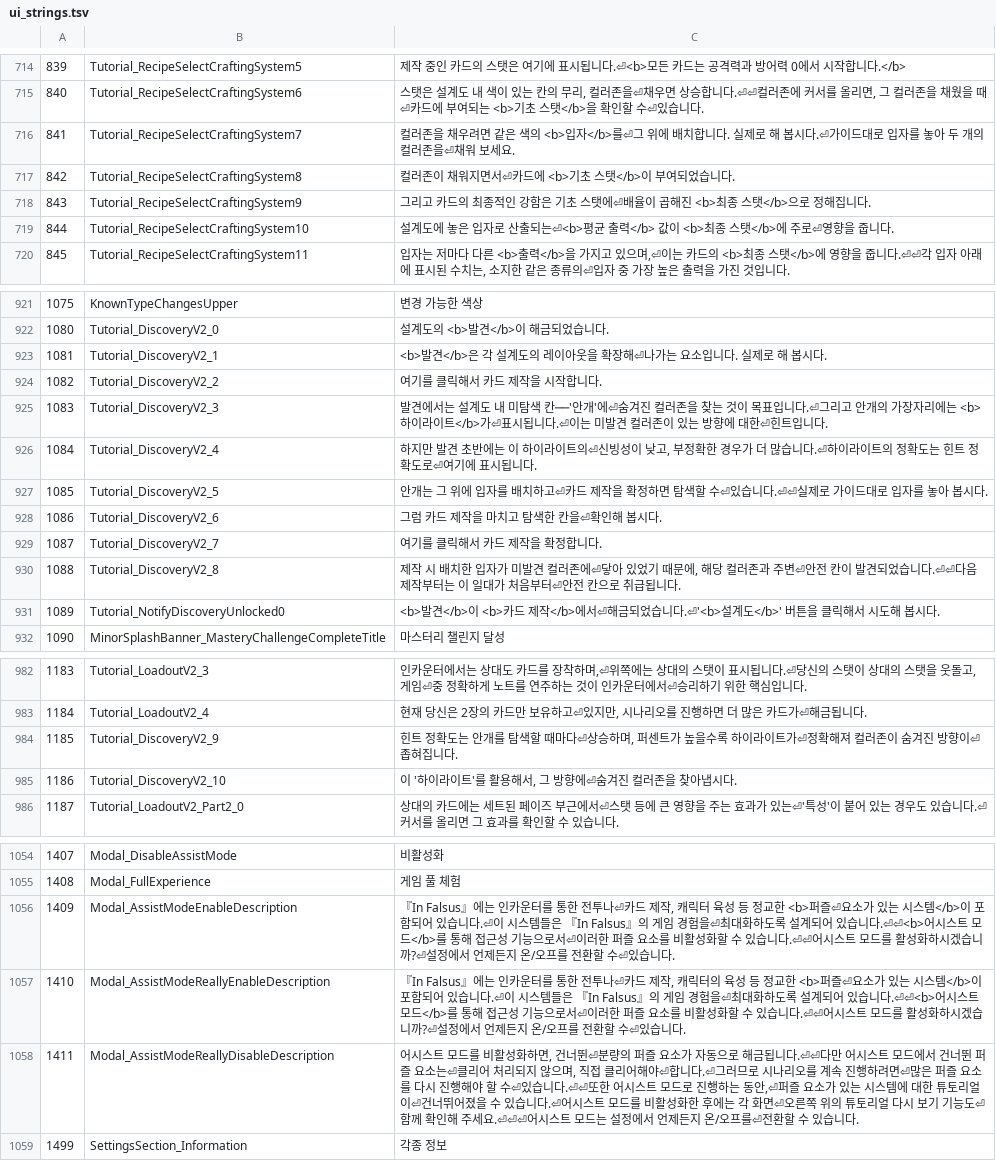
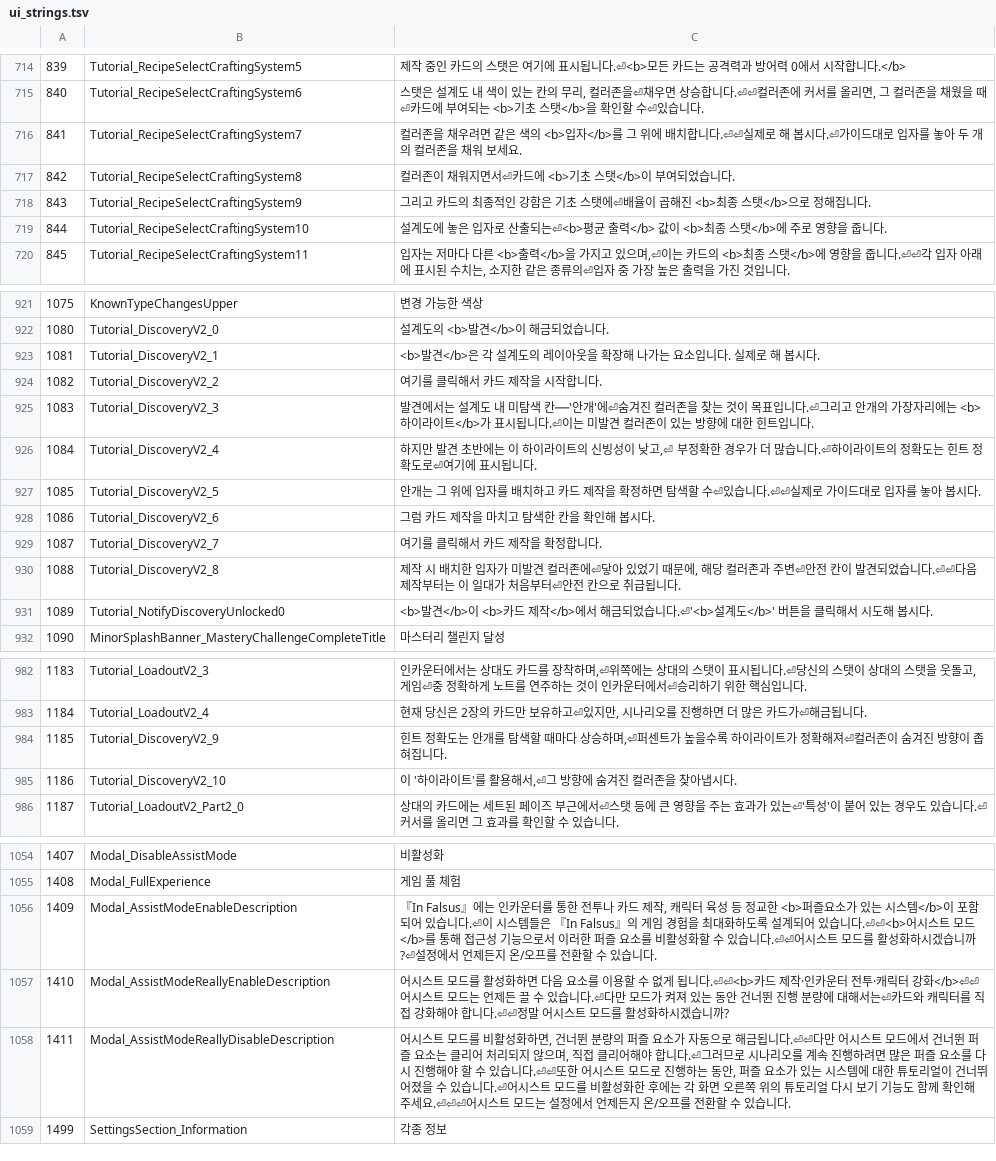
Before and after one commit to meldavy/infalsus-kr-patch, a TSV file: translation/ui_strings.tsv, drawn as a sheet; only a part is shown, gaps mark what is left out; the diff covers the shown part only.

```diff
--- a/translation/ui_strings.tsv
+++ b/translation/ui_strings.tsv
@@ -715,6 +715,6 @@
 840	Tutorial_RecipeSelectCraftingSystem6	스탯은 설계도 내 색이 있는 칸의 무리, 컬러존을⏎채우면 상승합니다.⏎⏎컬러존에 커서를 올리면, 그 컬러존을 채웠을 때⏎카드에 부여되는 <b>기초 스탯</b>을 확인할 수⏎있습니다.
-841	Tutorial_RecipeSelectCraftingSystem7	컬러존을 채우려면 같은 색의 <b>입자</b>를⏎그 위에 배치합니다. 실제로 해 봅시다.⏎가이드대로 입자를 놓아 두 개의 컬러존을⏎채워 보세요.
+841	Tutorial_RecipeSelectCraftingSystem7	컬러존을 채우려면 같은 색의 <b>입자</b>를 그 위에 배치합니다.⏎⏎실제로 해 봅시다.⏎가이드대로 입자를 놓아 두 개의 컬러존을 채워 보세요.
 842	Tutorial_RecipeSelectCraftingSystem8	컬러존이 채워지면서⏎카드에 <b>기초 스탯</b>이 부여되었습니다.
 843	Tutorial_RecipeSelectCraftingSystem9	그리고 카드의 최종적인 강함은 기초 스탯에⏎배율이 곱해진 <b>최종 스탯</b>으로 정해집니다.
-844	Tutorial_RecipeSelectCraftingSystem10	설계도에 놓은 입자로 산출되는⏎<b>평균 출력</b> 값이 <b>최종 스탯</b>에 주로⏎영향을 줍니다.
+844	Tutorial_RecipeSelectCraftingSystem10	설계도에 놓은 입자로 산출되는⏎<b>평균 출력</b> 값이 <b>최종 스탯</b>에 주로 영향을 줍니다.
 845	Tutorial_RecipeSelectCraftingSystem11	입자는 저마다 다른 <b>출력</b>을 가지고 있으며,⏎이는 카드의 <b>최종 스탯</b>에 영향을 줍니다.⏎⏎각 입자 아래에 표시된 수치는, 소지한 같은 종류의⏎입자 중 가장 높은 출력을 가진 것입니다.
@@ -922,11 +922,11 @@
 1080	Tutorial_DiscoveryV2_0	설계도의 <b>발견</b>이 해금되었습니다.
-1081	Tutorial_DiscoveryV2_1	<b>발견</b>은 각 설계도의 레이아웃을 확장해⏎나가는 요소입니다. 실제로 해 봅시다.
+1081	Tutorial_DiscoveryV2_1	<b>발견</b>은 각 설계도의 레이아웃을 확장해 나가는 요소입니다. 실제로 해 봅시다.
 1082	Tutorial_DiscoveryV2_2	여기를 클릭해서 카드 제작을 시작합니다.
-1083	Tutorial_DiscoveryV2_3	발견에서는 설계도 내 미탐색 칸──'안개'에⏎숨겨진 컬러존을 찾는 것이 목표입니다.⏎그리고 안개의 가장자리에는 <b>하이라이트</b>가⏎표시됩니다.⏎이는 미발견 컬러존이 있는 방향에 대한⏎힌트입니다.
-1084	Tutorial_DiscoveryV2_4	하지만 발견 초반에는 이 하이라이트의⏎신빙성이 낮고, 부정확한 경우가 더 많습니다.⏎하이라이트의 정확도는 힌트 정확도로⏎여기에 표시됩니다.
-1085	Tutorial_DiscoveryV2_5	안개는 그 위에 입자를 배치하고⏎카드 제작을 확정하면 탐색할 수⏎있습니다.⏎⏎실제로 가이드대로 입자를 놓아 봅시다.
-1086	Tutorial_DiscoveryV2_6	그럼 카드 제작을 마치고 탐색한 칸을⏎확인해 봅시다.
+1083	Tutorial_DiscoveryV2_3	발견에서는 설계도 내 미탐색 칸──'안개'에⏎숨겨진 컬러존을 찾는 것이 목표입니다.⏎그리고 안개의 가장자리에는 <b>하이라이트</b>가 표시됩니다.⏎이는 미발견 컬러존이 있는 방향에 대한 힌트입니다.
+1084	Tutorial_DiscoveryV2_4	하지만 발견 초반에는 이 하이라이트의 신빙성이 낮고,⏎ 부정확한 경우가 더 많습니다.⏎하이라이트의 정확도는 힌트 정확도로⏎여기에 표시됩니다.
+1085	Tutorial_DiscoveryV2_5	안개는 그 위에 입자를 배치하고 카드 제작을 확정하면 탐색할 수⏎있습니다.⏎⏎실제로 가이드대로 입자를 놓아 봅시다.
+1086	Tutorial_DiscoveryV2_6	그럼 카드 제작을 마치고 탐색한 칸을 확인해 봅시다.
 1087	Tutorial_DiscoveryV2_7	여기를 클릭해서 카드 제작을 확정합니다.
 1088	Tutorial_DiscoveryV2_8	제작 시 배치한 입자가 미발견 컬러존에⏎닿아 있었기 때문에, 해당 컬러존과 주변⏎안전 칸이 발견되었습니다.⏎⏎다음 제작부터는 이 일대가 처음부터⏎안전 칸으로 취급됩니다.
-1089	Tutorial_NotifyDiscoveryUnlocked0	<b>발견</b>이 <b>카드 제작</b>에서⏎해금되었습니다.⏎'<b>설계도</b>' 버튼을 클릭해서 시도해 봅시다.
+1089	Tutorial_NotifyDiscoveryUnlocked0	<b>발견</b>이 <b>카드 제작</b>에서 해금되었습니다.⏎'<b>설계도</b>' 버튼을 클릭해서 시도해 봅시다.
 1090	MinorSplashBanner_MasteryChallengeCompleteTitle	마스터리 챌린지 달성
@@ -983,4 +983,4 @@
 1184	Tutorial_LoadoutV2_4	현재 당신은 2장의 카드만 보유하고⏎있지만, 시나리오를 진행하면 더 많은 카드가⏎해금됩니다.
-1185	Tutorial_DiscoveryV2_9	힌트 정확도는 안개를 탐색할 때마다⏎상승하며, 퍼센트가 높을수록 하이라이트가⏎정확해져 컬러존이 숨겨진 방향이⏎좁혀집니다.
-1186	Tutorial_DiscoveryV2_10	이 '하이라이트'를 활용해서, 그 방향에⏎숨겨진 컬러존을 찾아냅시다.
+1185	Tutorial_DiscoveryV2_9	힌트 정확도는 안개를 탐색할 때마다 상승하며,⏎퍼센트가 높을수록 하이라이트가 정확해져⏎컬러존이 숨겨진 방향이 좁혀집니다.
+1186	Tutorial_DiscoveryV2_10	이 '하이라이트'를 활용해서,⏎그 방향에 숨겨진 컬러존을 찾아냅시다.
 1187	Tutorial_LoadoutV2_Part2_0	상대의 카드에는 세트된 페이즈 부근에서⏎스탯 등에 큰 영향을 주는 효과가 있는⏎'특성'이 붙어 있는 경우도 있습니다.⏎커서를 올리면 그 효과를 확인할 수 있습니다.
@@ -1055,5 +1055,5 @@
 1408	Modal_FullExperience	게임 풀 체험
-1409	Modal_AssistModeEnableDescription	『In Falsus』에는 인카운터를 통한 전투나⏎카드 제작, 캐릭터 육성 등 정교한 <b>퍼즐⏎요소가 있는 시스템</b>이 포함되어 있습니다.⏎이 시스템들은 『In Falsus』의 게임 경험을⏎최대화하도록 설계되어 있습니다.⏎⏎<b>어시스트 모드</b>를 통해 접근성 기능으로서⏎이러한 퍼즐 요소를 비활성화할 수 있습니다.⏎⏎어시스트 모드를 활성화하시겠습니까?⏎설정에서 언제든지 온/오프를 전환할 수⏎있습니다.
-1410	Modal_AssistModeReallyEnableDescription	『In Falsus』에는 인카운터를 통한 전투나⏎카드 제작, 캐릭터의 육성 등 정교한 <b>퍼즐⏎요소가 있는 시스템</b>이 포함되어 있습니다.⏎이 시스템들은 『In Falsus』의 게임 경험을⏎최대화하도록 설계되어 있습니다.⏎⏎<b>어시스트 모드</b>를 통해 접근성 기능으로서⏎이러한 퍼즐 요소를 비활성화할 수 있습니다.⏎⏎어시스트 모드를 활성화하시겠습니까?⏎설정에서 언제든지 온/오프를 전환할 수⏎있습니다.
-1411	Modal_AssistModeReallyDisableDescription	어시스트 모드를 비활성화하면, 건너뛴⏎분량의 퍼즐 요소가 자동으로 해금됩니다.⏎⏎다만 어시스트 모드에서 건너뛴 퍼즐 요소는⏎클리어 처리되지 않으며, 직접 클리어해야⏎합니다.⏎그러므로 시나리오를 계속 진행하려면⏎많은 퍼즐 요소를 다시 진행해야 할 수⏎있습니다.⏎⏎또한 어시스트 모드로 진행하는 동안,⏎퍼즐 요소가 있는 시스템에 대한 튜토리얼이⏎건너뛰어졌을 수 있습니다.⏎어시스트 모드를 비활성화한 후에는 각 화면⏎오른쪽 위의 튜토리얼 다시 보기 기능도⏎함께 확인해 주세요.⏎⏎⏎어시스트 모드는 설정에서 언제든지 온/오프를⏎전환할 수 있습니다.
+1409	Modal_AssistModeEnableDescription	『In Falsus』에는 인카운터를 통한 전투나 카드 제작, 캐릭터 육성 등 정교한 <b>퍼즐요소가 있는 시스템</b>이 포함되어 있습니다.⏎이 시스템들은 『In Falsus』의 게임 경험을 최대화하도록 설계되어 있습니다.⏎⏎<b>어시스트 모드</b>를 통해 접근성 기능으로서 이러한 퍼즐 요소를 비활성화할 수 있습니다.⏎⏎어시스트 모드를 활성화하시겠습니까?⏎설정에서 언제든지 온/오프를 전환할 수 있습니다.
+1410	Modal_AssistModeReallyEnableDescription	어시스트 모드를 활성화하면 다음 요소를 이용할 수 없게 됩니다.⏎⏎<b>카드 제작·인카운터 전투·캐릭터 강화</b>⏎⏎어시스트 모드는 언제든 끌 수 있습니다.⏎다만 모드가 켜져 있는 동안 건너뛴 진행 분량에 대해서는⏎카드와 캐릭터를 직접 강화해야 합니다.⏎⏎정말 어시스트 모드를 활성화하시겠습니까?
+1411	Modal_AssistModeReallyDisableDescription	어시스트 모드를 비활성화하면, 건너뛴 분량의 퍼즐 요소가 자동으로 해금됩니다.⏎⏎다만 어시스트 모드에서 건너뛴 퍼즐 요소는 클리어 처리되지 않으며, 직접 클리어해야 합니다.⏎그러므로 시나리오를 계속 진행하려면 많은 퍼즐 요소를 다시 진행해야 할 수 있습니다.⏎⏎또한 어시스트 모드로 진행하는 동안, 퍼즐 요소가 있는 시스템에 대한 튜토리얼이 건너뛰어졌을 수 있습니다.⏎어시스트 모드를 비활성화한 후에는 각 화면 오른쪽 위의 튜토리얼 다시 보기 기능도 함께 확인해 주세요.⏎⏎⏎어시스트 모드는 설정에서 언제든지 온/오프를 전환할 수 있습니다.
 1499	SettingsSection_Information	각종 정보
```
Also changed, not shown: 20 edited cells elsewhere in this file, translation/card_names.tsv, 13 other files.
